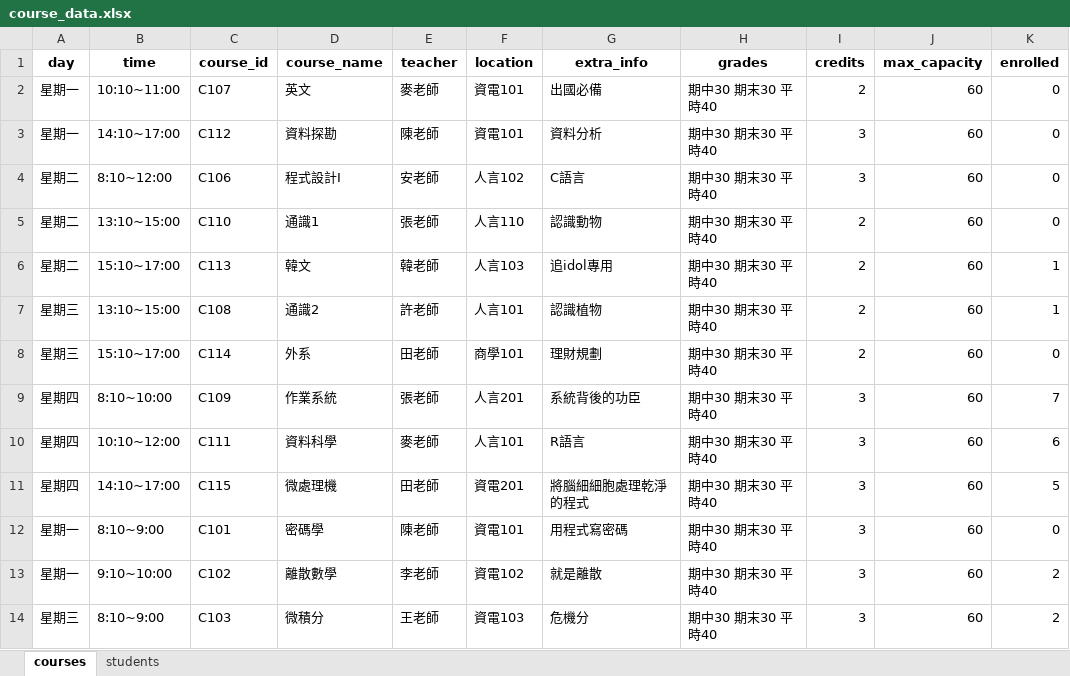
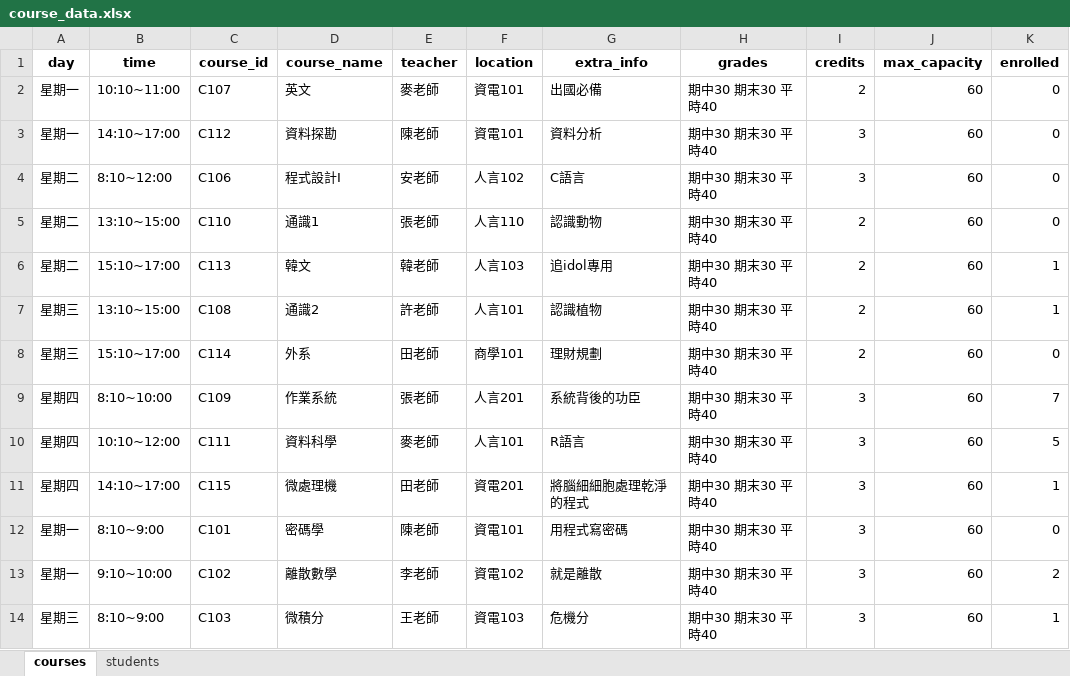
Before and after one commit to FCUGroup14/FCUCourse, an Excel workbook: course_data.xlsx, sheet courses, drawn as a sheet; values as stored, in another font and other column widths than the file's, no borders; the diff names each change by its address in the sheet, - before the commit and + after, or states it on an @@ line.

```diff
--- a/course_data.xlsx (sheet courses)
+++ b/course_data.xlsx (sheet courses)
-K10 (enrolled): 6
+K10 (enrolled): 5
-K11 (enrolled): 5
+K11 (enrolled): 1
-K14 (enrolled): 2
+K14 (enrolled): 1
```
Also changed, not shown: sheet students, 6 other files.
